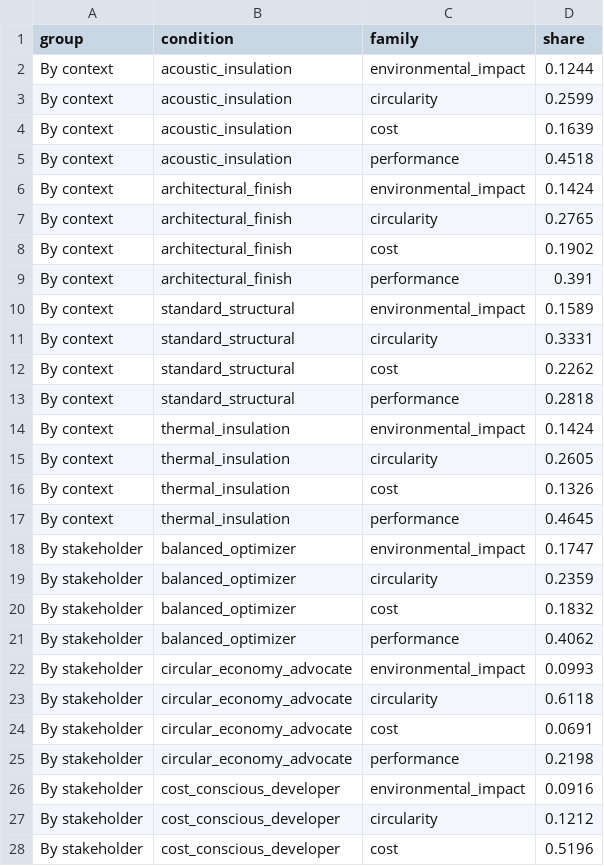
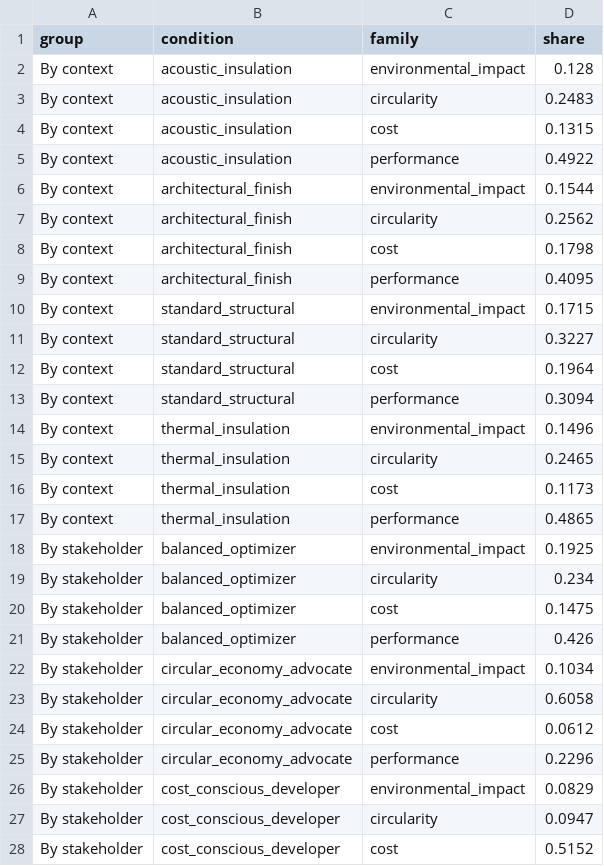
Before and after one commit to eirasroger/context-adaptive-product-recommender, a CSV file: experiments/figures/concrete-family-share.csv, drawn as a sheet; only a part is shown; the diff covers the shown part only.

```diff
--- a/experiments/figures/concrete-family-share.csv
+++ b/experiments/figures/concrete-family-share.csv
@@ -1,28 +1,28 @@
 group,condition,family,share
-By context,acoustic_insulation,environmental_impact,0.1244
-By context,acoustic_insulation,circularity,0.2599
-By context,acoustic_insulation,cost,0.1639
-By context,acoustic_insulation,performance,0.4518
-By context,architectural_finish,environmental_impact,0.1424
-By context,architectural_finish,circularity,0.2765
-By context,architectural_finish,cost,0.1902
-By context,architectural_finish,performance,0.391
-By context,standard_structural,environmental_impact,0.1589
-By context,standard_structural,circularity,0.3331
-By context,standard_structural,cost,0.2262
-By context,standard_structural,performance,0.2818
-By context,thermal_insulation,environmental_impact,0.1424
-By context,thermal_insulation,circularity,0.2605
-By context,thermal_insulation,cost,0.1326
-By context,thermal_insulation,performance,0.4645
-By stakeholder,balanced_optimizer,environmental_impact,0.1747
-By stakeholder,balanced_optimizer,circularity,0.2359
-By stakeholder,balanced_optimizer,cost,0.1832
-By stakeholder,balanced_optimizer,performance,0.4062
-By stakeholder,circular_economy_advocate,environmental_impact,0.0993
-By stakeholder,circular_economy_advocate,circularity,0.6118
-By stakeholder,circular_economy_advocate,cost,0.0691
-By stakeholder,circular_economy_advocate,performance,0.2198
-By stakeholder,cost_conscious_developer,environmental_impact,0.0916
-By stakeholder,cost_conscious_developer,circularity,0.1212
-By stakeholder,cost_conscious_developer,cost,0.5196
+By context,acoustic_insulation,environmental_impact,0.128
+By context,acoustic_insulation,circularity,0.2483
+By context,acoustic_insulation,cost,0.1315
+By context,acoustic_insulation,performance,0.4922
+By context,architectural_finish,environmental_impact,0.1544
+By context,architectural_finish,circularity,0.2562
+By context,architectural_finish,cost,0.1798
+By context,architectural_finish,performance,0.4095
+By context,standard_structural,environmental_impact,0.1715
+By context,standard_structural,circularity,0.3227
+By context,standard_structural,cost,0.1964
+By context,standard_structural,performance,0.3094
+By context,thermal_insulation,environmental_impact,0.1496
+By context,thermal_insulation,circularity,0.2465
+By context,thermal_insulation,cost,0.1173
+By context,thermal_insulation,performance,0.4865
+By stakeholder,balanced_optimizer,environmental_impact,0.1925
+By stakeholder,balanced_optimizer,circularity,0.234
+By stakeholder,balanced_optimizer,cost,0.1475
+By stakeholder,balanced_optimizer,performance,0.426
+By stakeholder,circular_economy_advocate,environmental_impact,0.1034
+By stakeholder,circular_economy_advocate,circularity,0.6058
+By stakeholder,circular_economy_advocate,cost,0.0612
+By stakeholder,circular_economy_advocate,performance,0.2296
+By stakeholder,cost_conscious_developer,environmental_impact,0.0829
+By stakeholder,cost_conscious_developer,circularity,0.0947
+By stakeholder,cost_conscious_developer,cost,0.5152
```
Also changed, not shown: 21 edited cells elsewhere in this file, experiments/figures/concrete-by-context.csv, experiments/figures/facade_system-by-context.csv, 26 other files.
